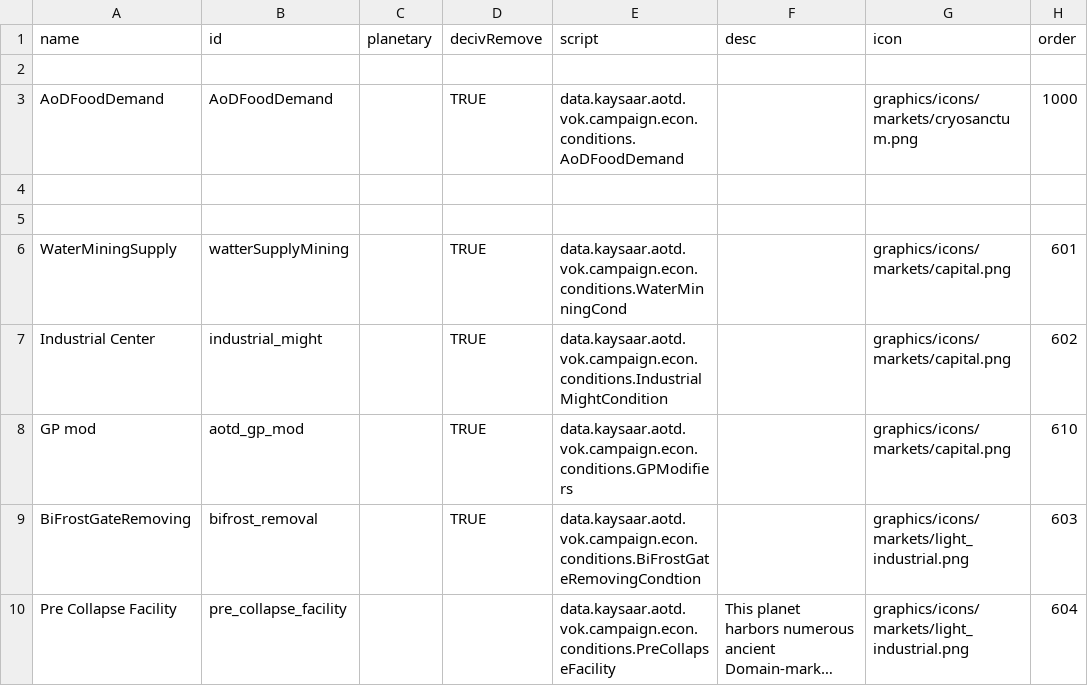
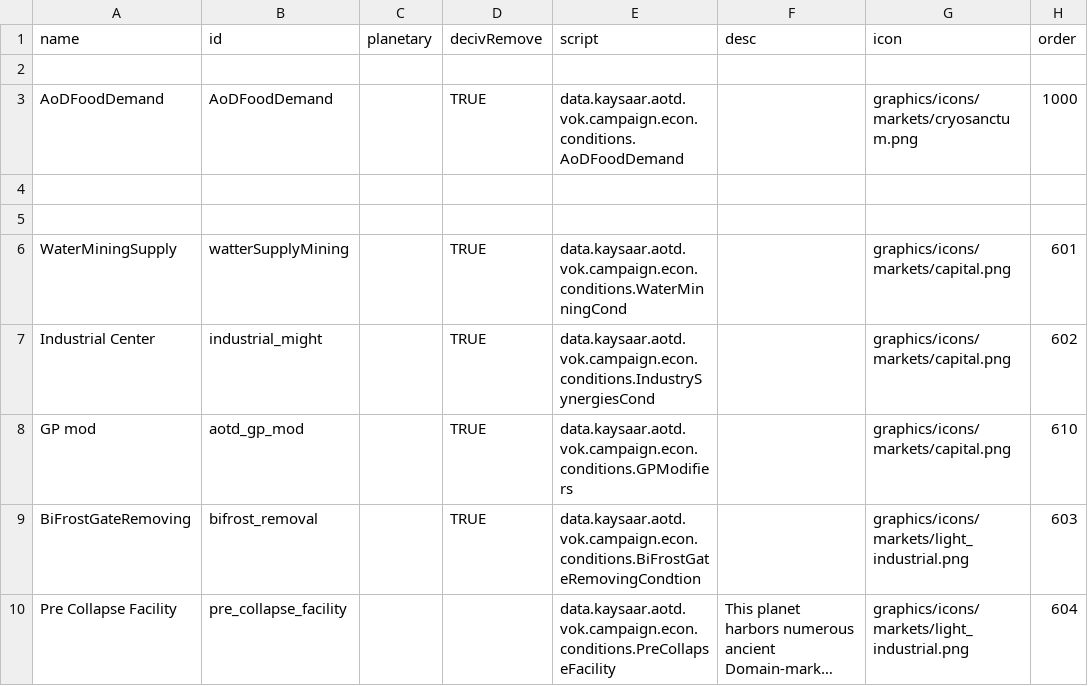
Before and after one commit to Kaysaar/Ashes-Of-The-Domain-VOK, a CSV file: data/campaign/market_conditions.csv, drawn as a sheet; only a part is shown; long unchanged cells end in ….

Commit message:
synergies 5

```diff
--- a/data/campaign/market_conditions.csv
+++ b/data/campaign/market_conditions.csv
@@ -6,3 +6,3 @@ AoDFoodDemand,AoDFoodDemand,,TRUE,data.kaysaar.aotd.vok.campaign.econ.conditions
 WaterMiningSupply,watterSupplyMining,,TRUE,data.kaysaar.aotd.vok.campaign.econ.conditions.WaterMinningCond,,graphics/icons/markets/capital.png,601
-Industrial Center,industrial_might,,TRUE,data.kaysaar.aotd.vok.campaign.econ.conditions.IndustrialMightCondition,,graphics/icons/markets/capital.png,602
+Industrial Center,industrial_might,,TRUE,data.kaysaar.aotd.vok.campaign.econ.conditions.IndustrySynergiesCond,,graphics/icons/markets/capital.png,602
 GP mod,aotd_gp_mod,,TRUE,data.kaysaar.aotd.vok.campaign.econ.conditions.GPModifiers,,graphics/icons/markets/capital.png,610
```
Also changed, not shown: 46 other files.
